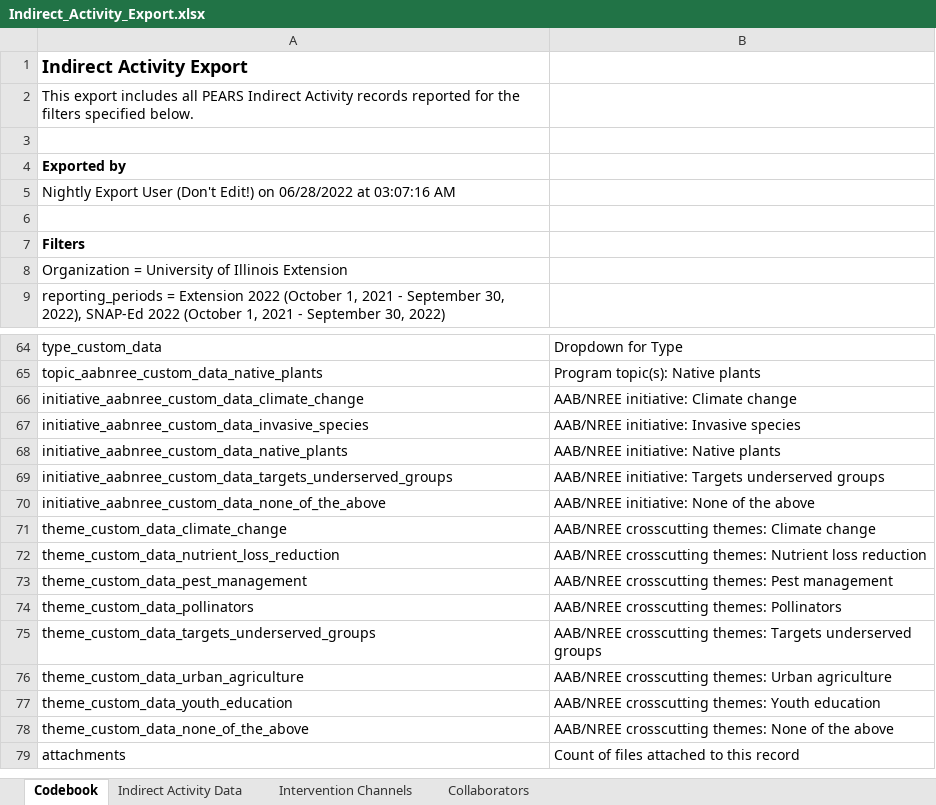
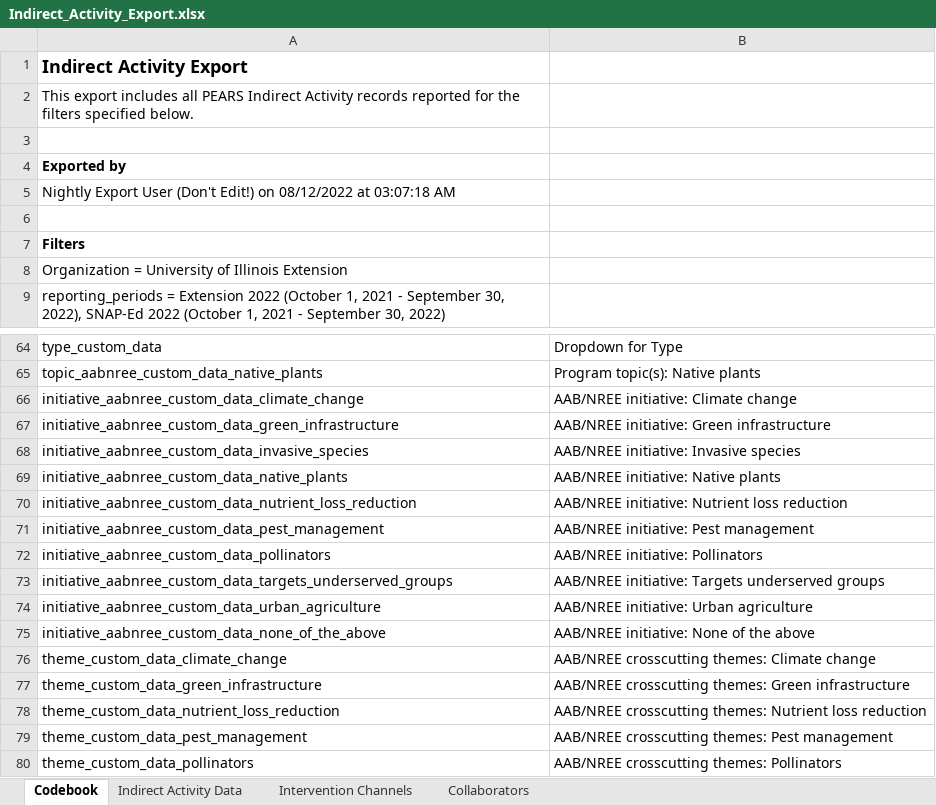
Before and after one commit to jstadni2/pears_staff_report, an Excel workbook: sample_inputs/Indirect_Activity_Export.xlsx, sheet Codebook, drawn as a sheet; only a part is shown, gaps mark what is left out; the shorter side is filled out with more unchanged rows; values as stored, in another font and other column widths than the file's, no borders; the diff names each change by its address in the sheet, - before the commit and + after, or states it on an @@ line.

```diff
--- a/sample_inputs/Indirect_Activity_Export.xlsx (sheet Codebook)
+++ b/sample_inputs/Indirect_Activity_Export.xlsx (sheet Codebook)
-A5: …Edit!) on 06/28/2022 at 03:07:16 AM
+A5: …Edit!) on 08/12/2022 at 03:07:18 AM
+row 67: initiative_aabnree_custom_data_green_infrastructure | AAB/NREE initiative: Green infrastructure
+row 70: initiative_aabnree_custom_data_nutrient_loss_reduction | AAB/NREE initiative: Nutrient loss reduction
+row 71: initiative_aabnree_custom_data_pest_management | AAB/NREE initiative: Pest management
+row 72: initiative_aabnree_custom_data_pollinators | AAB/NREE initiative: Pollinators
+row 74: initiative_aabnree_custom_data_urban_agriculture | AAB/NREE initiative: Urban agriculture
+row 77: theme_custom_data_green_infrastructure | AAB/NREE crosscutting themes: Green infrastructure
```
Also changed, not shown: sheet Intervention Channels, sheet Indirect Activity Data, sheet Collaborators, sample_inputs/Coalition_Export.xlsx, sample_inputs/PSE_Site_Activity_Export.xlsx, 11 other files.
